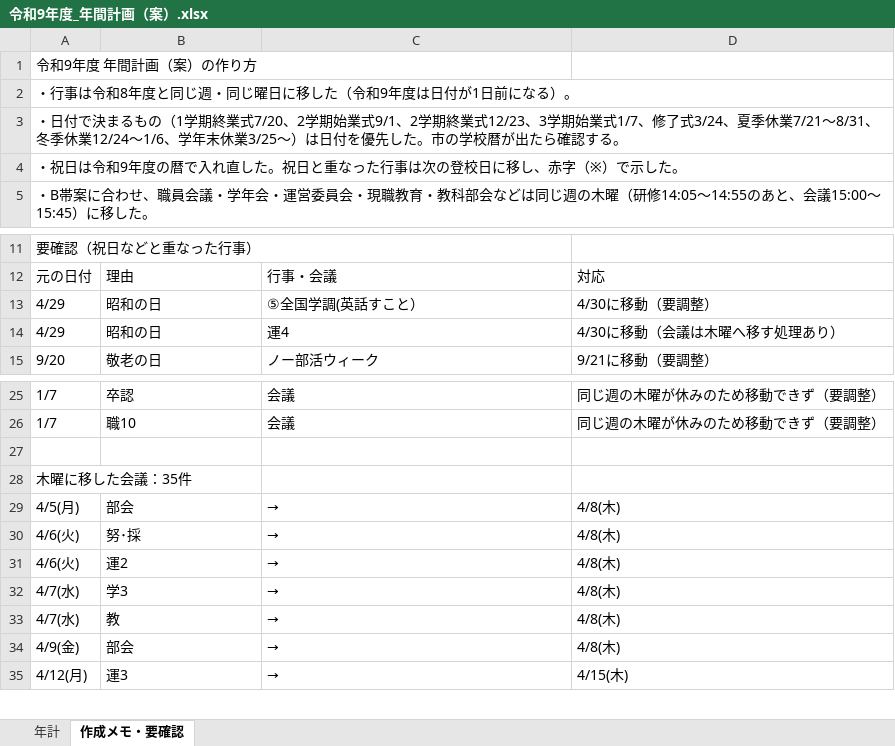
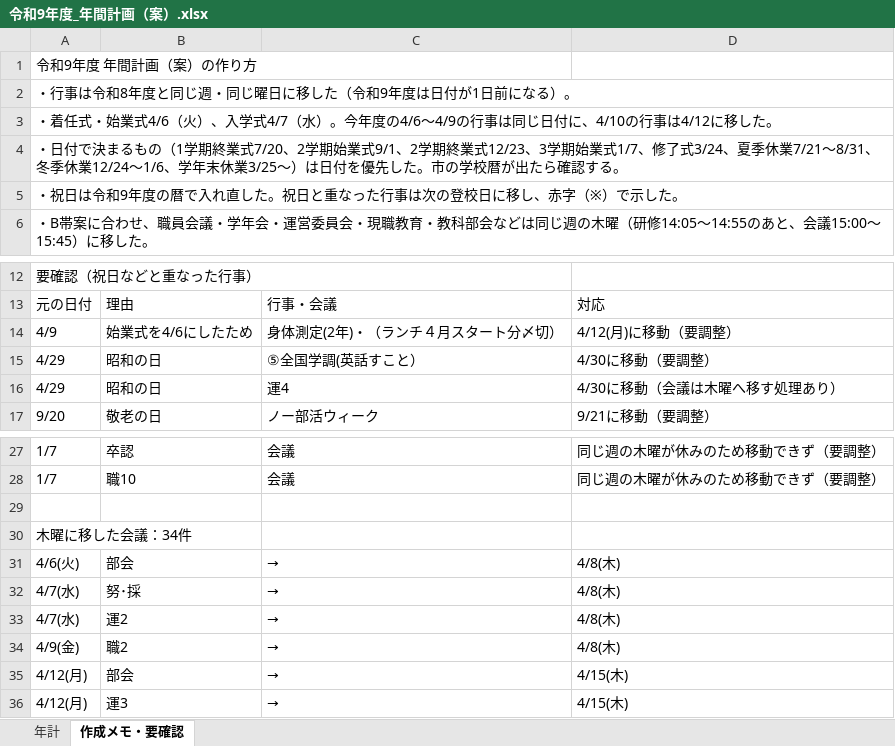
Before and after one commit to nanosa730/update, an Excel workbook: 令和9年度_年間計画（案）.xlsx, sheet 作成メモ・要確認, drawn as a sheet; only a part is shown, gaps mark what is left out; values as stored, in another font and other column widths than the file's, no borders; removed rows and columns are numbered as before the commit, all else as after; the diff names each change by its address in the sheet, - before the commit and + after, or states it on an @@ line.

```diff
--- a/令和9年度_年間計画（案）.xlsx (sheet 作成メモ・要確認)
+++ b/令和9年度_年間計画（案）.xlsx (sheet 作成メモ・要確認)
+row 3: ・着任式・始業式4/6（火）、入学式4/7（水）。今年度の4/6〜4/9の行事は同じ日付に、4/10の行事は4/12に移した。
+row 14: 4/9 | 始業式を4/6にしたため | 身体測定(2年)・（ランチ４月スタート分〆切） | 4/12(月)に移動（要調整）
-A30: 木曜に移した会議：35件
+A30: 木曜に移した会議：34件
-row 29: 4/5(月) | 部会 | → | 4/8(木)
-B31: 努･採
+B31: 部会
-row 31: 4/6(火) | 運2 | → | 4/8(木)
-B32: 学3
+B32: 努･採
-B33: 教
+B33: 運2
-B34: 部会
+B34: 職2
+row 35: 4/12(月) | 部会 | → | 4/15(木)
```
Also changed, not shown: sheet 年計.
